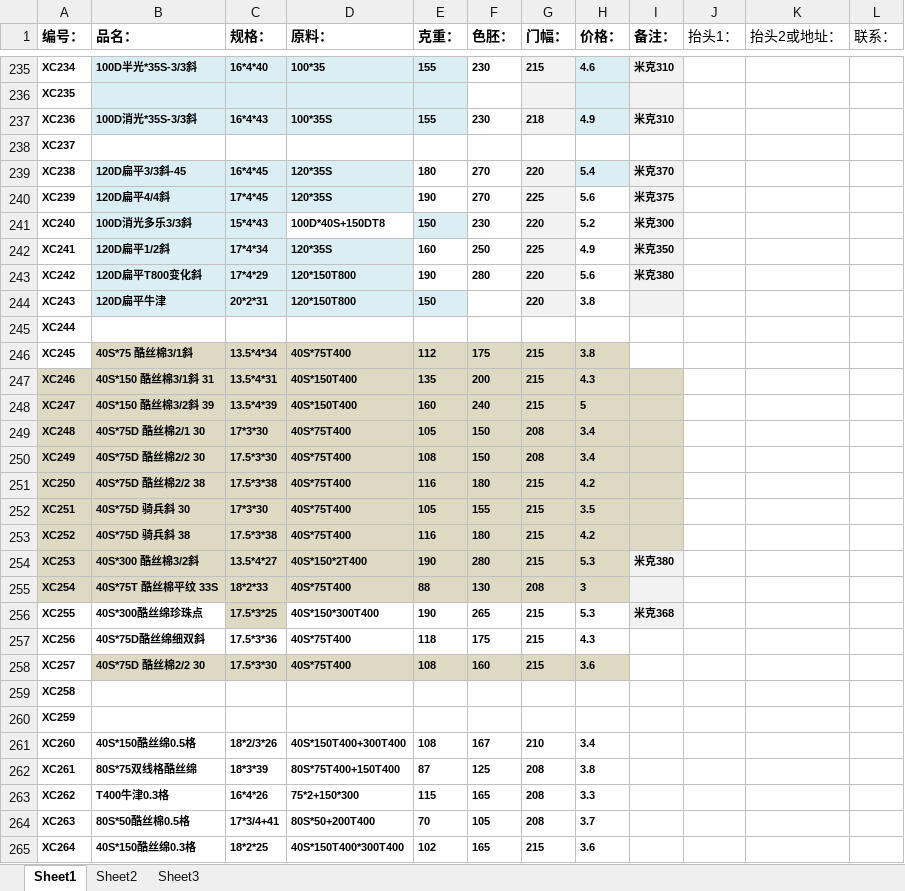
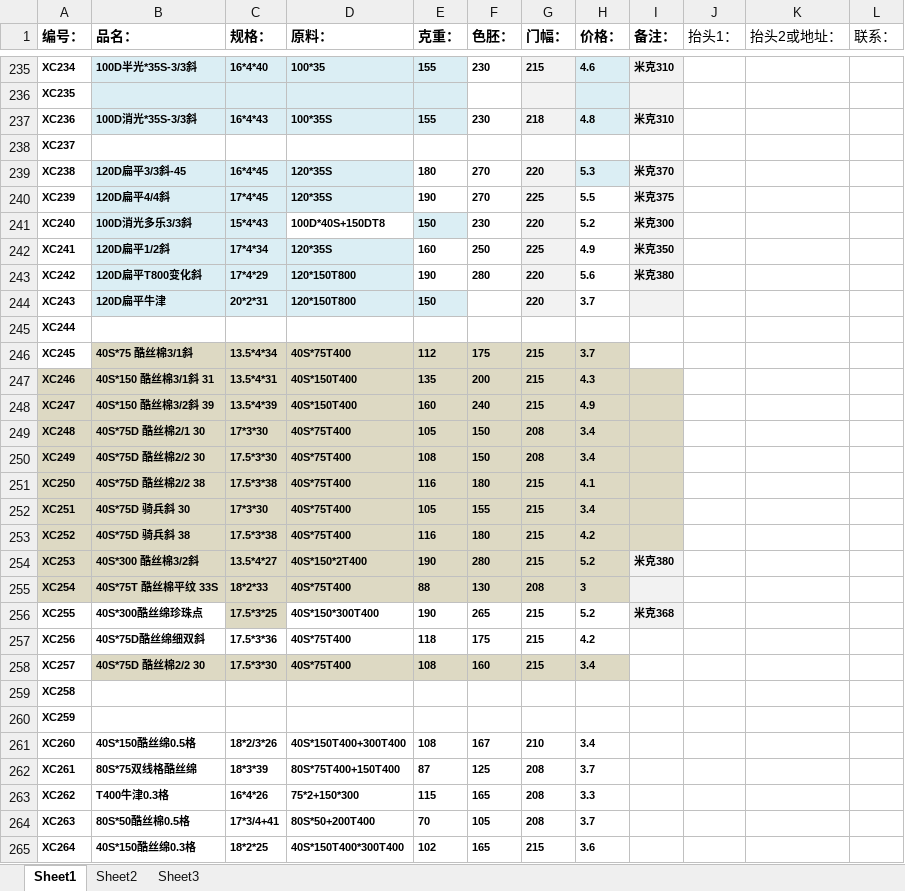
Before and after one commit to SMQCGF/18962500118, an Excel workbook: 产品规格.xlsx, sheet Sheet1, drawn as a sheet; only a part is shown, gaps mark what is left out; values as stored, in another font and other column widths than the file's, no borders; the diff covers the shown part only; the diff names each change by its address in the sheet, - before the commit and + after, or states it on an @@ line.

Commit message:
Add files via upload

```diff
--- a/产品规格.xlsx (sheet Sheet1)
+++ b/产品规格.xlsx (sheet Sheet1)
-H237 (价格：): 4.9
+H237 (价格：): 4.8
-H239 (价格：): 5.4
+H239 (价格：): 5.3
-H240 (价格：): 5.6
+H240 (价格：): 5.5
-H244 (价格：): 3.8
+H244 (价格：): 3.7
-H246 (价格：): 3.8
+H246 (价格：): 3.7
-H248 (价格：): 5
+H248 (价格：): 4.9
-H251 (价格：): 4.2
+H251 (价格：): 4.1
-H252 (价格：): 3.5
+H252 (价格：): 3.4
-H254 (价格：): 5.3
+H254 (价格：): 5.2
-H256 (价格：): 5.3
+H256 (价格：): 5.2
-H257 (价格：): 4.3
+H257 (价格：): 4.2
-H258 (价格：): 3.6
+H258 (价格：): 3.4
-H262 (价格：): 3.8
+H262 (价格：): 3.7
```
Also changed, not shown: 8 removed rows, 20 edited cells and cell formats elsewhere in this sheet.
